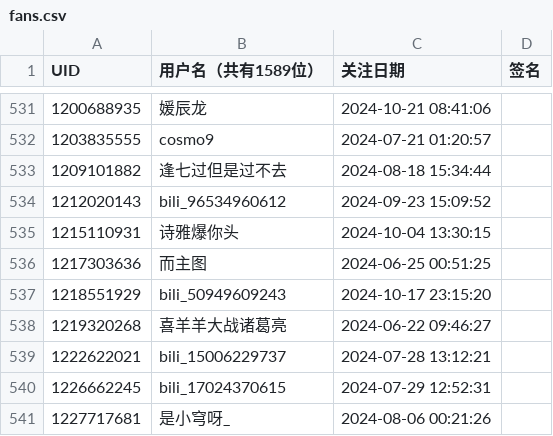
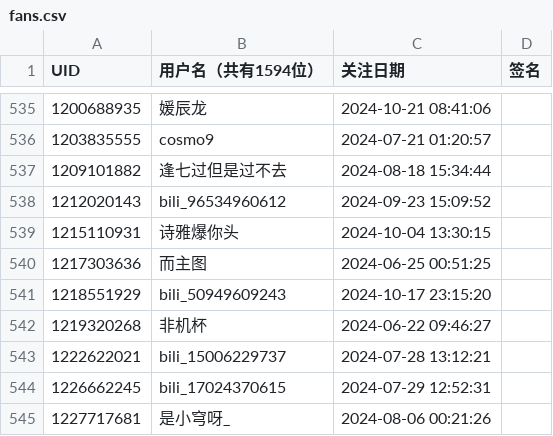
Before and after one commit to RiverChu0/bili_fans, a CSV file: fans.csv, drawn as a sheet; only a part is shown, gaps mark what is left out; the diff covers the shown part only.

```diff
--- a/fans.csv
+++ b/fans.csv
@@ -1 +1 @@
-UID,用户名（共有1589位）,关注日期,签名
+UID,用户名（共有1594位）,关注日期,签名
@@ -537,3 +541,3 @@ UID,用户名（共有1589位）,关注日期,签名
 1218551929,bili_50949609243,2024-10-17 23:15:20,
-1219320268,喜羊羊大战诸葛亮,2024-06-22 09:46:27,
+1219320268,非机杯,2024-06-22 09:46:27,
 1222622021,bili_15006229737,2024-07-28 13:12:21,
```
Also changed, not shown: 6 added rows and 6 removed rows elsewhere in this file.
